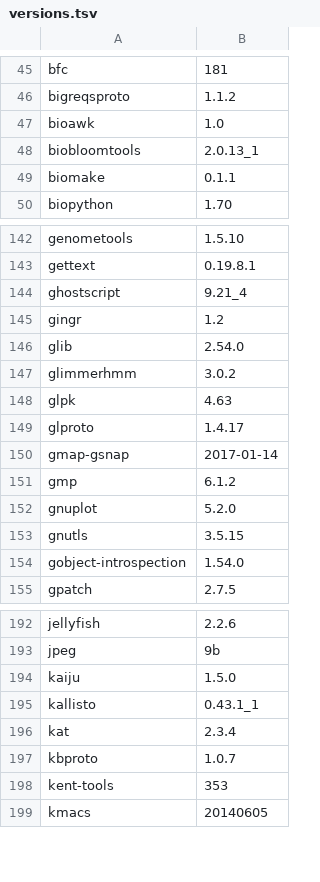
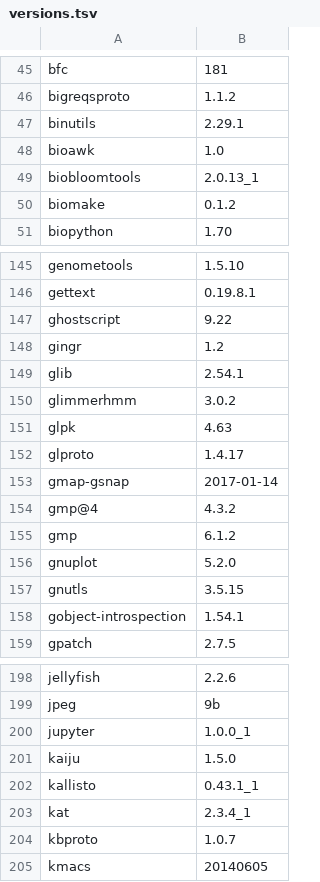
Before and after one commit to bcgsc/orca, a TSV file: versions.tsv, drawn as a sheet; only a part is shown, gaps mark what is left out; the diff covers the shown part only.

```diff
--- a/versions.tsv
+++ b/versions.tsv
@@ -46,5 +46,6 @@ bfc	181
 bigreqsproto	1.1.2
+binutils	2.29.1
 bioawk	1.0
 biobloomtools	2.0.13_1
-biomake	0.1.1
+biomake	0.1.2
 biopython	1.70
@@ -143,5 +146,5 @@ genometools	1.5.10
 gettext	0.19.8.1
-ghostscript	9.21_4
+ghostscript	9.22
 gingr	1.2
-glib	2.54.0
+glib	2.54.1
 glimmerhmm	3.0.2
@@ -150,2 +153,3 @@ glproto	1.4.17
 gmap-gsnap	2017-01-14
+gmp@4	4.3.2
 gmp	6.1.2
@@ -153,3 +157,3 @@ gnuplot	5.2.0
 gnutls	3.5.15
-gobject-introspection	1.54.0
+gobject-introspection	1.54.1
 gpatch	2.7.5
@@ -193,7 +199,7 @@ jellyfish	2.2.6
 jpeg	9b
+jupyter	1.0.0_1
 kaiju	1.5.0
 kallisto	0.43.1_1
-kat	2.3.4
+kat	2.3.4_1
 kbproto	1.0.7
-kent-tools	353
 kmacs	20140605
```
Also changed, not shown: 7 added rows and 22 edited cells elsewhere in this file.
